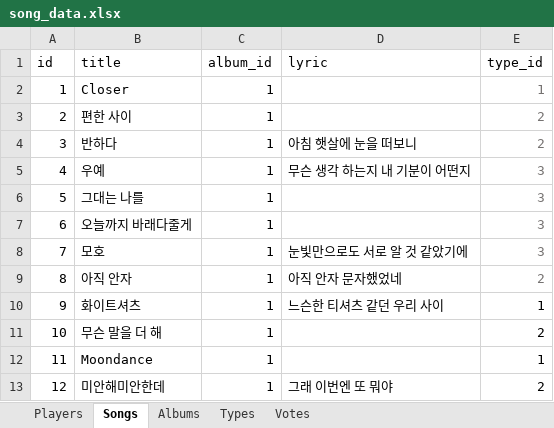
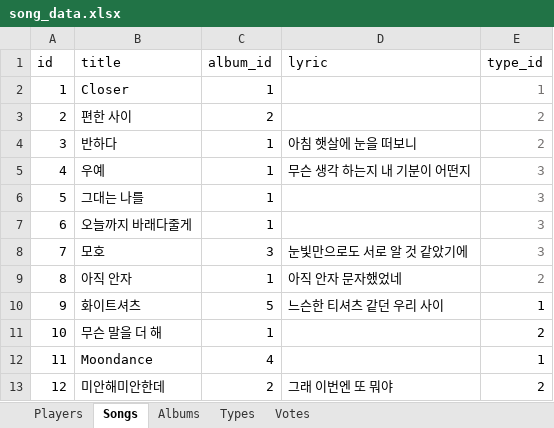
Before and after one commit to hyeinkkkk/vote-songs, an Excel workbook: app/import/song_data.xlsx, sheet Songs, drawn as a sheet; values as stored, in another font and other column widths than the file's, no borders; the diff names each change by its address in the sheet, - before the commit and + after, or states it on an @@ line.

```diff
--- a/app/import/song_data.xlsx (sheet Songs)
+++ b/app/import/song_data.xlsx (sheet Songs)
-C3 (album_id): 1
+C3 (album_id): 2
-C8 (album_id): 1
+C8 (album_id): 3
-C10 (album_id): 1
+C10 (album_id): 5
-C12 (album_id): 1
+C12 (album_id): 4
-C13 (album_id): 1
+C13 (album_id): 2
```
Also changed, not shown: sheet Albums, 13 other files.
